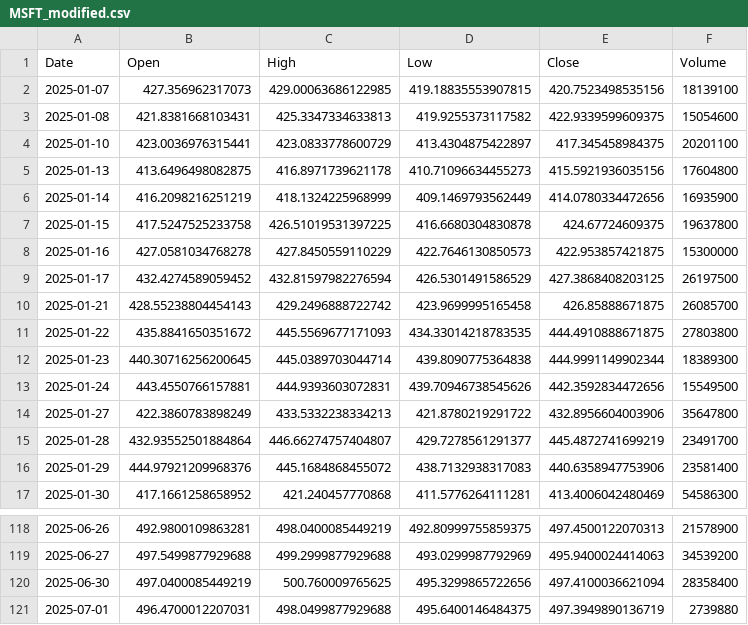
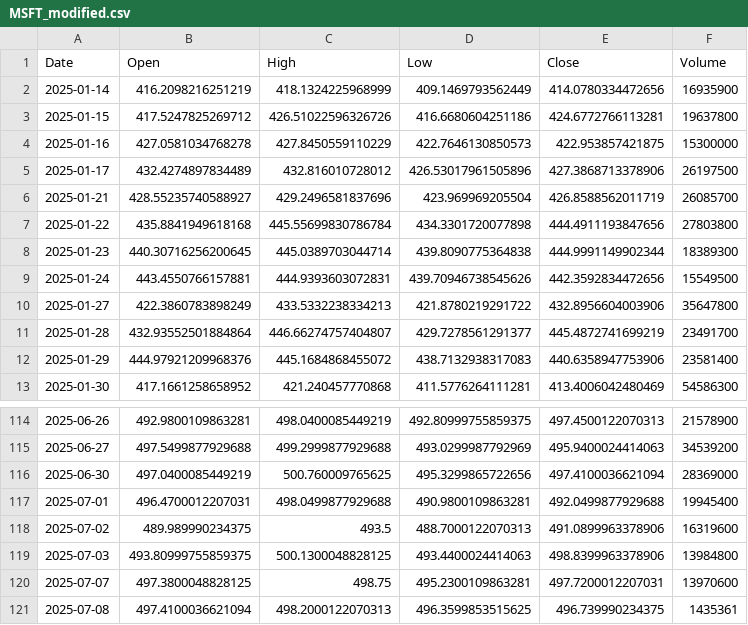
Before and after one commit to yuutaka69/kabuka_agaru, a CSV file: data/modified/MSFT_modified.csv, drawn as a sheet; only a part is shown, gaps mark what is left out; the diff covers the shown part only.

Commit message:
Upload MSFT_modified.csv (via Colab Script)

```diff
--- a/data/modified/MSFT_modified.csv
+++ b/data/modified/MSFT_modified.csv
@@ -1,12 +1,8 @@
 Date,Open,High,Low,Close,Volume
-2025-01-07,427.356962317073,429.00063686122985,419.18835553907815,420.7523498535156,18139100
-2025-01-08,421.8381668103431,425.3347334633813,419.9255373117582,422.9339599609375,15054600
-2025-01-10,423.0036976315441,423.0833778600729,413.4304875422897,417.345458984375,20201100
-2025-01-13,413.6496498082875,416.8971739621178,410.71096634455273,415.5921936035156,17604800
 2025-01-14,416.2098216251219,418.1324225968999,409.1469793562449,414.0780334472656,16935900
-2025-01-15,417.5247525233758,426.51019531397225,416.6680304830878,424.67724609375,19637800
+2025-01-15,417.5247825269712,426.51022596326726,416.6680604251186,424.6772766113281,19637800
 2025-01-16,427.0581034768278,427.8450559110229,422.7646130850573,422.953857421875,15300000
-2025-01-17,432.4274589059452,432.81597982276594,426.5301491586529,427.3868408203125,26197500
-2025-01-21,428.55238804454143,429.2496888722742,423.9699995165458,426.85888671875,26085700
-2025-01-22,435.8841650351672,445.5569677171093,434.33014218783535,444.4910888671875,27803800
+2025-01-17,432.4274897834489,432.816010728012,426.53017961505896,427.3868713378906,26197500
+2025-01-21,428.55235740588927,429.2496581837696,423.969969205504,426.8588562011719,26085700
+2025-01-22,435.8841949618168,445.55699830786784,434.3301720077898,444.4911193847656,27803800
 2025-01-23,440.30716256200645,445.0389703044714,439.8090775364838,444.9991149902344,18389300
@@ -119,3 +115,7 @@ Date,Open,High,Low,Close,Volume
 2025-06-27,497.5499877929688,499.2999877929688,493.0299987792969,495.9400024414063,34539200
-2025-06-30,497.0400085449219,500.760009765625,495.3299865722656,497.4100036621094,28358400
-2025-07-01,496.4700012207031,498.0499877929688,495.6400146484375,497.3949890136719,2739880
+2025-06-30,497.0400085449219,500.760009765625,495.3299865722656,497.4100036621094,28369000
+2025-07-01,496.4700012207031,498.0499877929688,490.9800109863281,492.0499877929688,19945400
+2025-07-02,489.989990234375,493.5,488.7000122070313,491.0899963378906,16319600
+2025-07-03,493.80999755859375,500.1300048828125,493.4400024414063,498.8399963378906,13984800
+2025-07-07,497.3800048828125,498.75,495.2300109863281,497.7200012207031,13970600
+2025-07-08,497.4100036621094,498.2000122070313,496.3599853515625,496.739990234375,1435361
```
Also changed, not shown: 32 edited cells elsewhere in this file.
